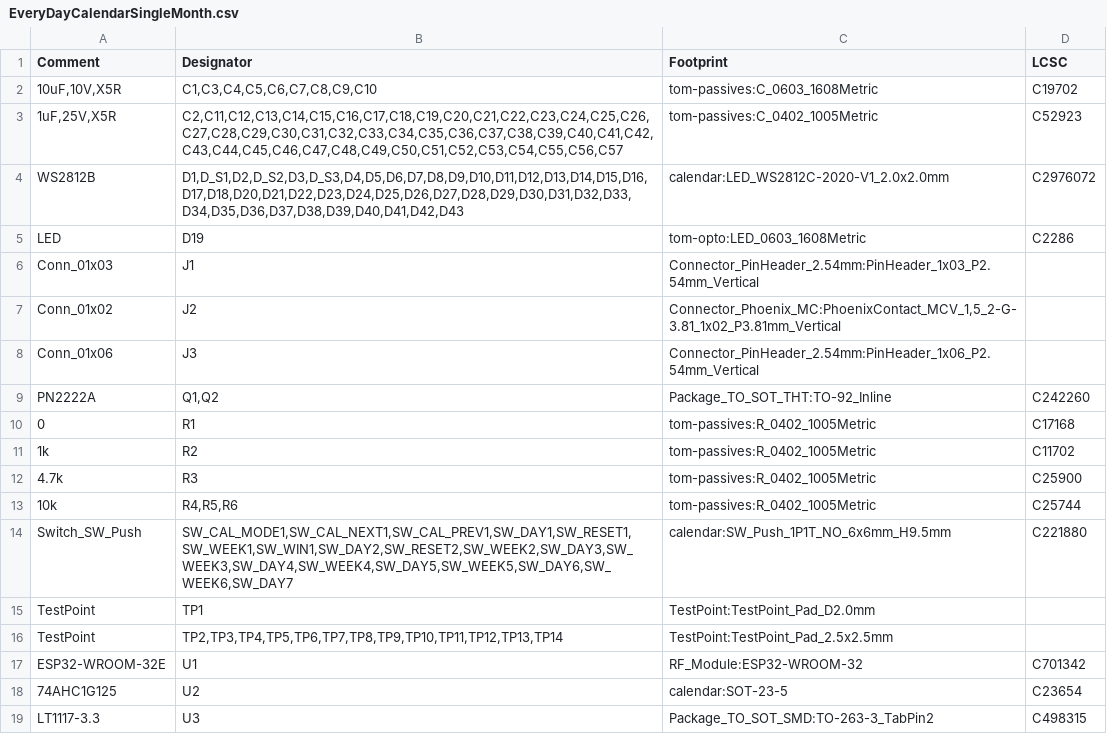
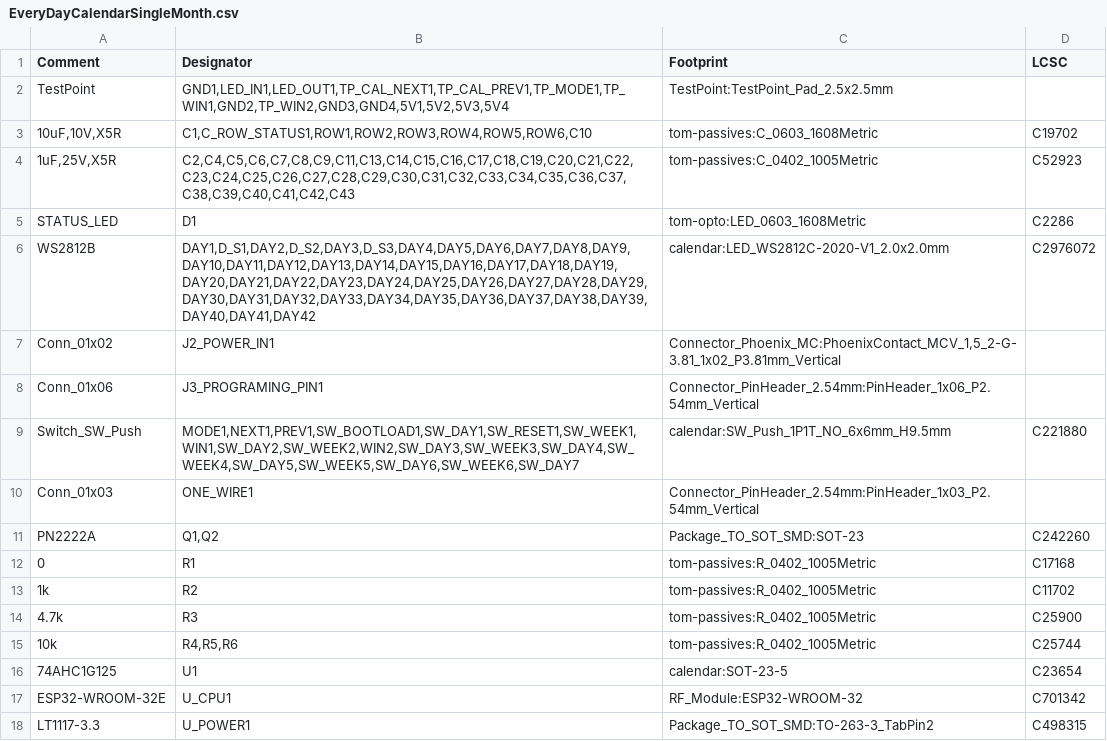
Before and after one commit to funvill/habit-tracker, a CSV file: hardware/kicad/EveryDayCalendarSingleMonth.csv, drawn as a sheet.

```diff
--- a/hardware/kicad/EveryDayCalendarSingleMonth.csv
+++ b/hardware/kicad/EveryDayCalendarSingleMonth.csv
@@ -1,10 +1,12 @@
 Comment,Designator,Footprint,LCSC
-"10uF,10V,X5R ","C1,C3,C4,C5,C6,C7,C8,C9,C10","tom-passives:C_0603_1608Metric","C19702"
-"1uF,25V,X5R ","C2,C11,C12,C13,C14,C15,C16,C17,C18,C19,C20,C21,C22,C23,C24,C25,C26,C27,C28,C29,C30,C31,C32,C33,C34,C35,C36,C37,C38,C39,C40,C41,C42,C43,C44,C45,C46,C47,C48,C49,C50,C51,C52,C53,C54,C55,C56,C57","tom-passives:C_0402_1005Metric","C52923"
-"WS2812B","D1,D_S1,D2,D_S2,D3,D_S3,D4,D5,D6,D7,D8,D9,D10,D11,D12,D13,D14,D15,D16,D17,D18,D20,D21,D22,D23,D24,D25,D26,D27,D28,D29,D30,D31,D32,D33,D34,D35,D36,D37,D38,D39,D40,D41,D42,D43","calendar:LED_WS2812C-2020-V1_2.0x2.0mm","C2976072"
-"LED","D19","tom-opto:LED_0603_1608Metric","C2286"
-"Conn_01x03","J1","Connector_PinHeader_2.54mm:PinHeader_1x03_P2.54mm_Vertical",""
-"Conn_01x02","J2","Connector_Phoenix_MC:PhoenixContact_MCV_1,5_2-G-3.81_1x02_P3.81mm_Vertical",""
-"Conn_01x06","J3","Connector_PinHeader_2.54mm:PinHeader_1x06_P2.54mm_Vertical",""
-"PN2222A","Q1,Q2","Package_TO_SOT_THT:TO-92_Inline","C242260"
+"TestPoint","GND1,LED_IN1,LED_OUT1,TP_CAL_NEXT1,TP_CAL_PREV1,TP_MODE1,TP_WIN1,GND2,TP_WIN2,GND3,GND4,5V1,5V2,5V3,5V4","TestPoint:TestPoint_Pad_2.5x2.5mm",""
+"10uF,10V,X5R ","C1,C_ROW_STATUS1,ROW1,ROW2,ROW3,ROW4,ROW5,ROW6,C10","tom-passives:C_0603_1608Metric","C19702"
+"1uF,25V,X5R ","C2,C4,C5,C6,C7,C8,C9,C11,C13,C14,C15,C16,C17,C18,C19,C20,C21,C22,C23,C24,C25,C26,C27,C28,C29,C30,C31,C32,C33,C34,C35,C36,C37,C38,C39,C40,C41,C42,C43","tom-passives:C_0402_1005Metric","C52923"
+"STATUS_LED","D1","tom-opto:LED_0603_1608Metric","C2286"
+"WS2812B","DAY1,D_S1,DAY2,D_S2,DAY3,D_S3,DAY4,DAY5,DAY6,DAY7,DAY8,DAY9,DAY10,DAY11,DAY12,DAY13,DAY14,DAY15,DAY16,DAY17,DAY18,DAY19,DAY20,DAY21,DAY22,DAY23,DAY24,DAY25,DAY26,DAY27,DAY28,DAY29,DAY30,DAY31,DAY32,DAY33,DAY34,DAY35,DAY36,DAY37,DAY38,DAY39,DAY40,DAY41,DAY42","calendar:LED_WS2812C-2020-V1_2.0x2.0mm","C2976072"
+"Conn_01x02","J2_POWER_IN1","Connector_Phoenix_MC:PhoenixContact_MCV_1,5_2-G-3.81_1x02_P3.81mm_Vertical",""
+"Conn_01x06","J3_PROGRAMING_PIN1","Connector_PinHeader_2.54mm:PinHeader_1x06_P2.54mm_Vertical",""
+"Switch_SW_Push","MODE1,NEXT1,PREV1,SW_BOOTLOAD1,SW_DAY1,SW_RESET1,SW_WEEK1,WIN1,SW_DAY2,SW_WEEK2,WIN2,SW_DAY3,SW_WEEK3,SW_DAY4,SW_WEEK4,SW_DAY5,SW_WEEK5,SW_DAY6,SW_WEEK6,SW_DAY7","calendar:SW_Push_1P1T_NO_6x6mm_H9.5mm","C221880"
+"Conn_01x03","ONE_WIRE1","Connector_PinHeader_2.54mm:PinHeader_1x03_P2.54mm_Vertical",""
+"PN2222A","Q1,Q2","Package_TO_SOT_SMD:SOT-23","C242260"
 "0","R1","tom-passives:R_0402_1005Metric","C17168"
@@ -13,7 +15,4 @@ Comment,Designator,Footprint,LCSC
 "10k","R4,R5,R6","tom-passives:R_0402_1005Metric","C25744"
-"Switch_SW_Push","SW_CAL_MODE1,SW_CAL_NEXT1,SW_CAL_PREV1,SW_DAY1,SW_RESET1,SW_WEEK1,SW_WIN1,SW_DAY2,SW_RESET2,SW_WEEK2,SW_DAY3,SW_WEEK3,SW_DAY4,SW_WEEK4,SW_DAY5,SW_WEEK5,SW_DAY6,SW_WEEK6,SW_DAY7","calendar:SW_Push_1P1T_NO_6x6mm_H9.5mm","C221880"
-"TestPoint","TP1","TestPoint:TestPoint_Pad_D2.0mm",""
-"TestPoint","TP2,TP3,TP4,TP5,TP6,TP7,TP8,TP9,TP10,TP11,TP12,TP13,TP14","TestPoint:TestPoint_Pad_2.5x2.5mm",""
-"ESP32-WROOM-32E","U1","RF_Module:ESP32-WROOM-32","C701342"
-"74AHC1G125","U2","calendar:SOT-23-5","C23654"
-"LT1117-3.3","U3","Package_TO_SOT_SMD:TO-263-3_TabPin2","C498315"
+"74AHC1G125","U1","calendar:SOT-23-5","C23654"
+"ESP32-WROOM-32E","U_CPU1","RF_Module:ESP32-WROOM-32","C701342"
+"LT1117-3.3","U_POWER1","Package_TO_SOT_SMD:TO-263-3_TabPin2","C498315"
```
Also changed, not shown: 1 other file.
